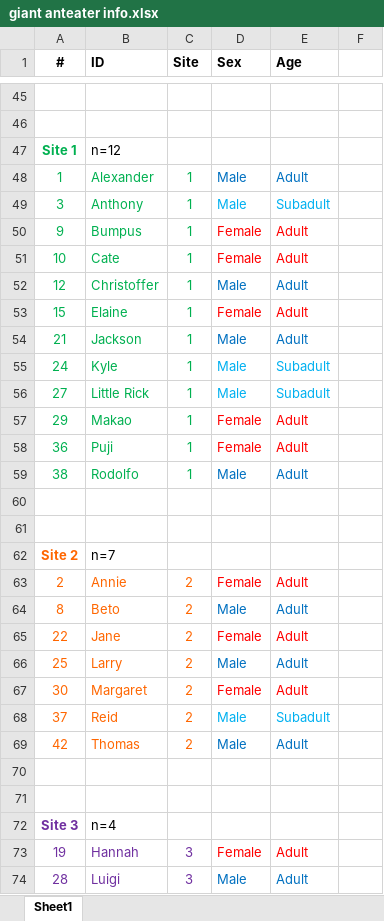
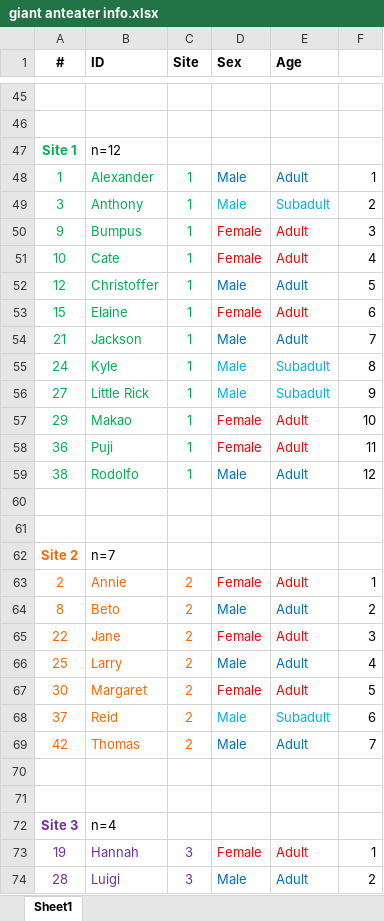
Before and after one commit to QuantitativeEcologyLab/Giant_Anteater, an Excel workbook: giant anteater info.xlsx, sheet Sheet1, drawn as a sheet; only a part is shown, gaps mark what is left out; values as stored, in another font and other column widths than the file's, no borders; the diff covers the shown part only; the diff names each change by its address in the sheet, - before the commit and + after, or states it on an @@ line.

```diff
--- a/giant anteater info.xlsx (sheet Sheet1)
+++ b/giant anteater info.xlsx (sheet Sheet1)
-F48: (empty)
+F48: 1
-F49: (empty)
+F49: 2
-F50: (empty)
+F50: 3
-F51: (empty)
+F51: 4
-F52: (empty)
+F52: 5
-F53: (empty)
+F53: 6
-F54: (empty)
+F54: 7
-F55: (empty)
+F55: 8
-F56: (empty)
+F56: 9
-F57: (empty)
+F57: 10
-F58: (empty)
+F58: 11
-F59: (empty)
+F59: 12
-F63: (empty)
+F63: 1
-F64: (empty)
+F64: 2
-F65: (empty)
+F65: 3
-F66: (empty)
+F66: 4
-F67: (empty)
+F67: 5
-F68: (empty)
+F68: 6
-F69: (empty)
+F69: 7
-F73: (empty)
+F73: 1
-F74: (empty)
+F74: 2
```
Also changed, not shown: 12 added rows, 12 removed rows and 2 edited cells elsewhere in this sheet.
